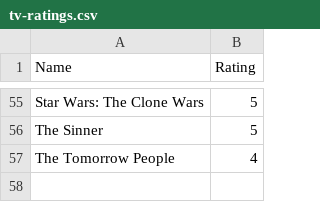
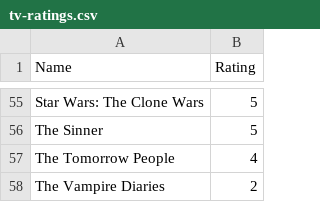
Before and after one commit to rajBar/movies, a CSV file: _data/tv-ratings.csv, drawn as a sheet; only a part is shown, gaps mark what is left out.

Commit message:
adding The Vampire Diaries to tv list

```diff
--- a/_data/tv-ratings.csv
+++ b/_data/tv-ratings.csv
@@ -57 +57,2 @@ The Sinner, 5
 The Tomorrow People, 4
+The Vampire Diaries, 2
```
